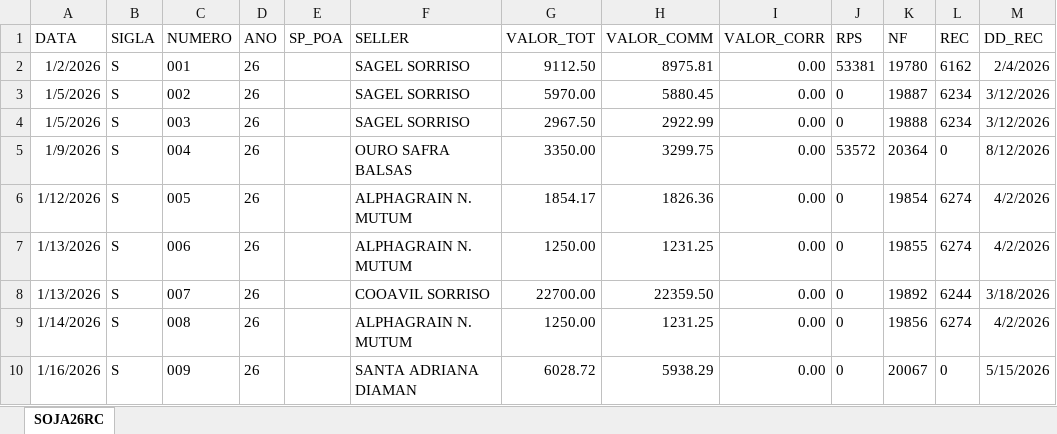
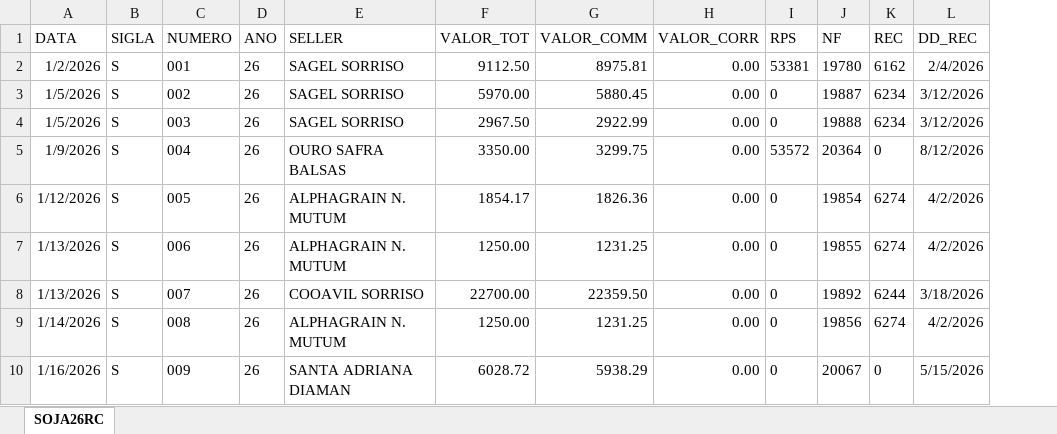
Before and after one commit to gabrielvduarte/aryoleofar, an Excel workbook: db/SOJA26RC.xlsx, sheet SOJA26RC, drawn as a sheet; only a part is shown; values as stored, in another font and other column widths than the file's, no borders; the diff names each change by its address in the sheet, - before the commit and + after, or states it on an @@ line.

```diff
--- a/db/SOJA26RC.xlsx (sheet SOJA26RC)
+++ b/db/SOJA26RC.xlsx (sheet SOJA26RC)
-column E (SP_POA), empty
```
Also changed, not shown: db/CADCLI.xlsx, db/SOJA26.xlsx, 8 other files.
